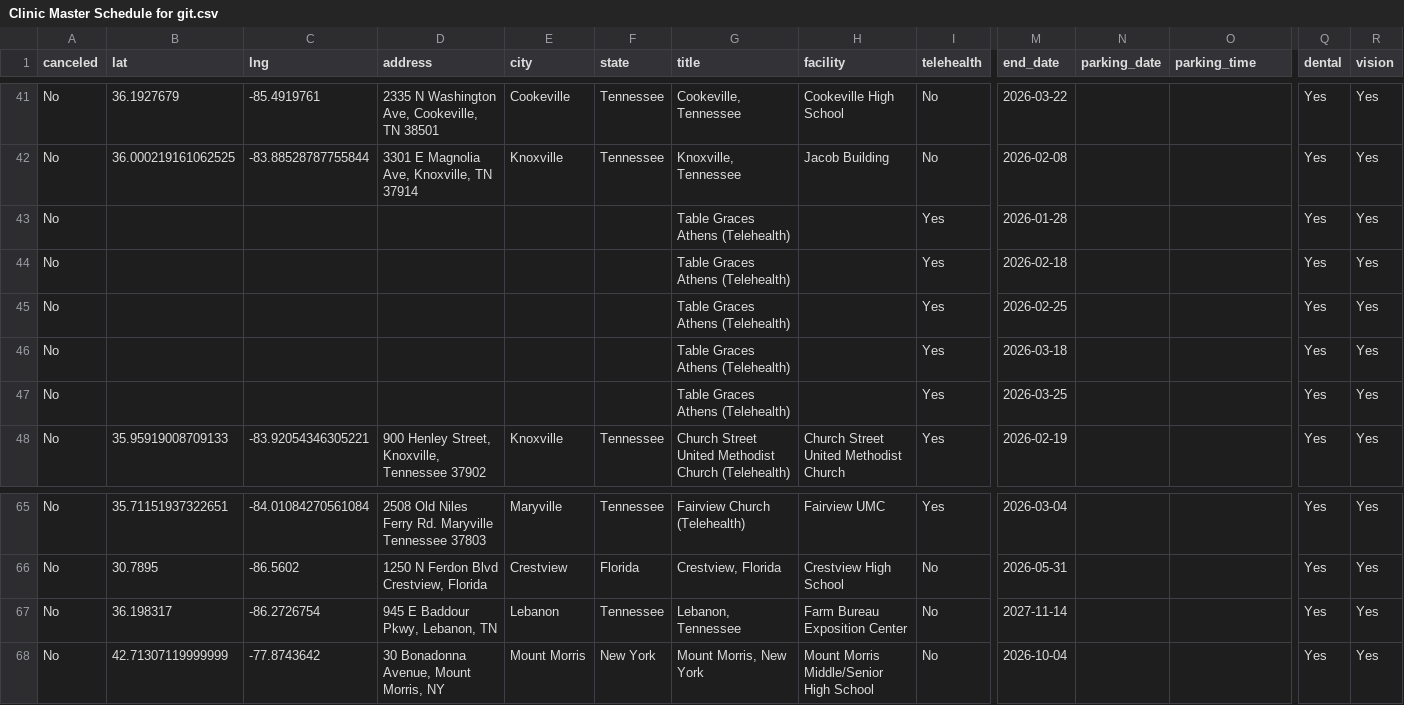
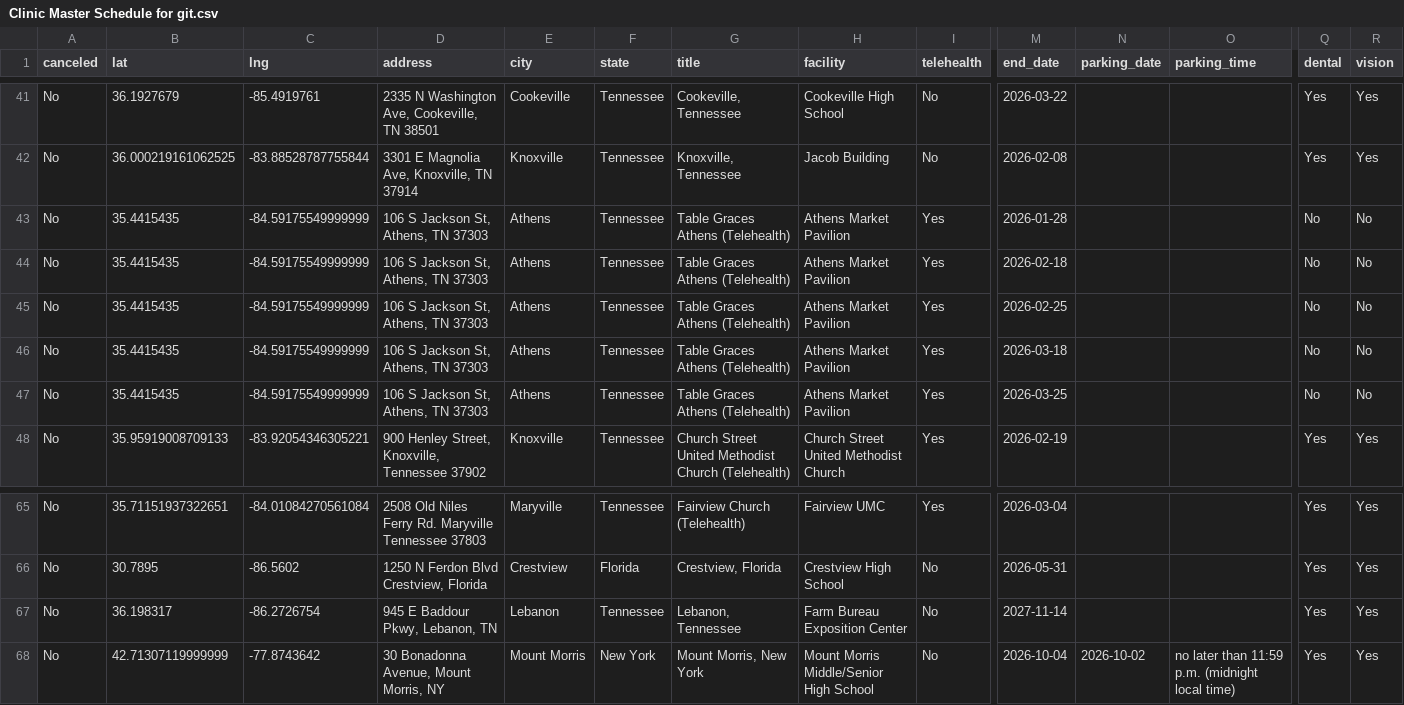
Before and after one commit to ITDeptAdmin/ScheduleMap, a CSV file: Clinic Master Schedule for git.csv, drawn as a sheet; only a part is shown, gaps mark what is left out; the diff names each change by its address in the sheet, - before the commit and + after, or states it on an @@ line.

```diff
--- a/Clinic Master Schedule for git.csv
+++ b/Clinic Master Schedule for git.csv
-B43:B47 (lat): (empty)
+B43:B47 (lat): 35.4415435
-C43:C47 (lng): (empty)
+C43:C47 (lng): -84.59175549999999
-D43:D47 (address): (empty)
+D43:D47 (address): 106 S Jackson St, Athens, TN 37303
-E43:E47 (city): (empty)
+E43:E47 (city): Athens
-F43:F47 (state): (empty)
+F43:F47 (state): Tennessee
-H43:H47 (facility): (empty)
+H43:H47 (facility): Athens Market Pavilion
-Q43:Q47 (dental): Yes
+Q43:Q47 (dental): No
-R43:R47 (vision): Yes
+R43:R47 (vision): No
-N68 (parking_date): (empty)
+N68 (parking_date): 2026-10-02
-O68 (parking_time): (empty)
+O68 (parking_time): no later than 11:59 p.m. (midnight local time)
```
